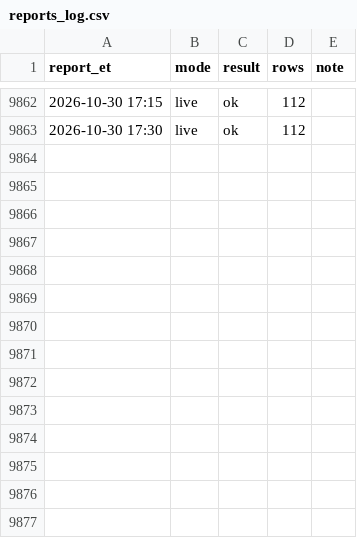
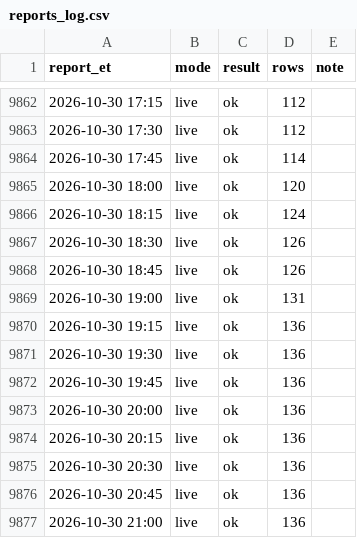
Before and after one commit to kanyewestlover55/beat_ye_bookie, a CSV file: data/injuries/reports_log.csv, drawn as a sheet; only a part is shown, gaps mark what is left out; the diff names each change by its address in the sheet, - before the commit and + after, or states it on an @@ line.

Commit message:
injury reports 2026-10-31T01:21Z

```diff
--- a/data/injuries/reports_log.csv
+++ b/data/injuries/reports_log.csv
+row 9864: 2026-10-30 17:45 | live | ok | 114
+row 9865: 2026-10-30 18:00 | live | ok | 120
+row 9866: 2026-10-30 18:15 | live | ok | 124
+row 9867: 2026-10-30 18:30 | live | ok | 126
+row 9868: 2026-10-30 18:45 | live | ok | 126
+row 9869: 2026-10-30 19:00 | live | ok | 131
+row 9870: 2026-10-30 19:15 | live | ok | 136
+row 9871: 2026-10-30 19:30 | live | ok | 136
+row 9872: 2026-10-30 19:45 | live | ok | 136
+row 9873: 2026-10-30 20:00 | live | ok | 136
+row 9874: 2026-10-30 20:15 | live | ok | 136
+row 9875: 2026-10-30 20:30 | live | ok | 136
+row 9876: 2026-10-30 20:45 | live | ok | 136
+row 9877: 2026-10-30 21:00 | live | ok | 136
```
Also changed, not shown: 2 other files.
